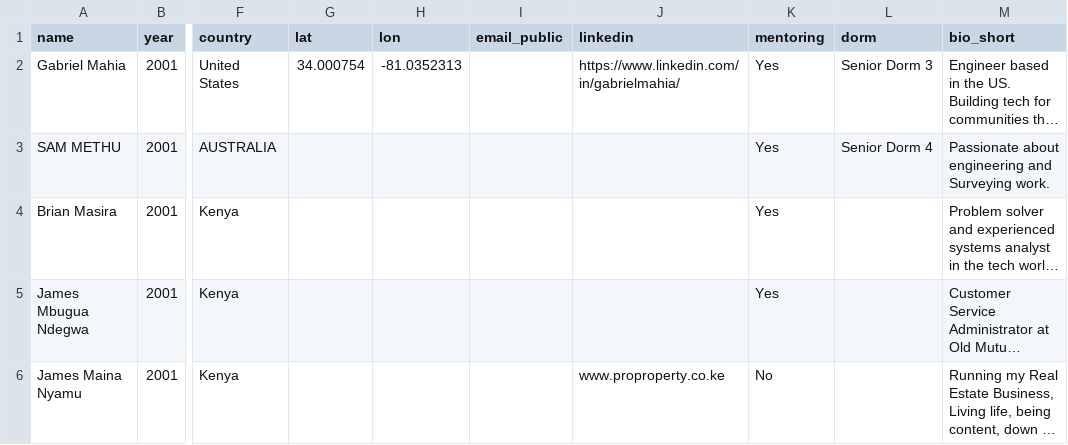
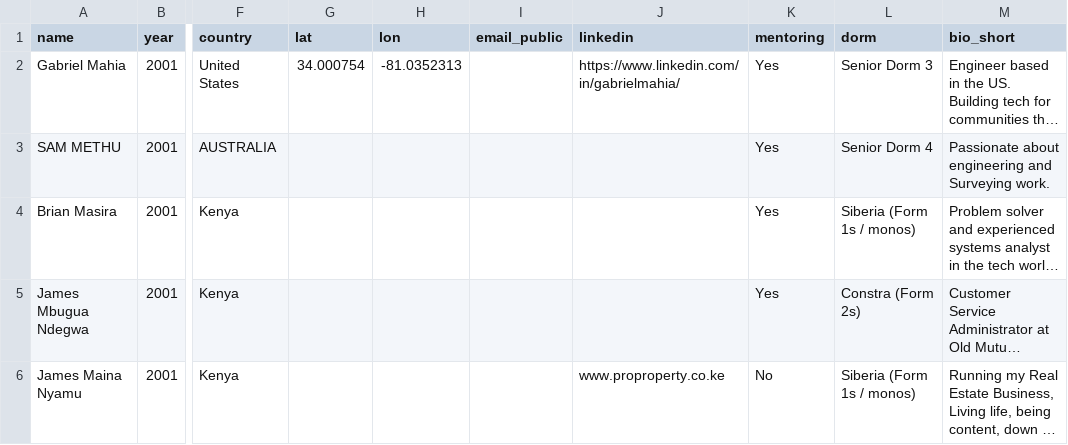
Before and after one commit to gabrielmahia/dagoretti-community-hub, a CSV file: data/alumni.csv, drawn as a sheet; only a part is shown, gaps mark what is left out; long unchanged cells end in …; the diff names each change by its address in the sheet, - before the commit and + after, or states it on an @@ line.

Commit message:
fix(data): backfill dorm for 3 alumni approved before v2.2
Rows approved before the doPost column-alignment fix (v2.1) had dorm
written as empty string to the CSV. Sheet diagnostic confirmed correct
dorm values were present in alumni_submissions tab:

  Brian Masira        → Siberia (Form 1s / monos)
  James Mbugua Ndegwa → Constra (Form 2s)
  James Maina Nyamu   → Siberia (Form 1s / monos)

Patched directly from sheet ground truth.

```diff
--- a/data/alumni.csv
+++ b/data/alumni.csv
-L4 (dorm): (empty)
+L4 (dorm): Siberia (Form 1s / monos)
-L5 (dorm): (empty)
+L5 (dorm): Constra (Form 2s)
-L6 (dorm): (empty)
+L6 (dorm): Siberia (Form 1s / monos)
```
